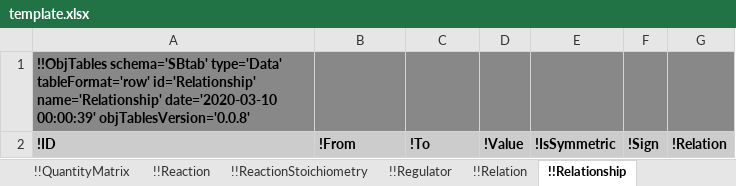
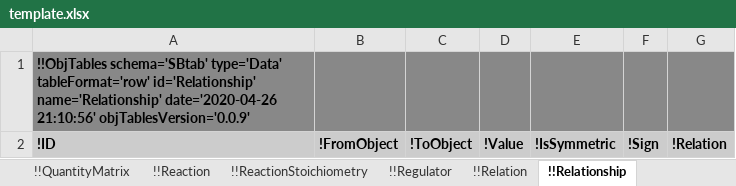
Before and after one commit to KarrLab/obj_tables, an Excel workbook: examples/sbtab/template.xlsx, sheet !!Relationship, drawn as a sheet; values as stored, in another font and other column widths than the file's, no borders; the diff names each change by its address in the sheet, - before the commit and + after, or states it on an @@ line.

```diff
--- a/examples/sbtab/template.xlsx (sheet !!Relationship)
+++ b/examples/sbtab/template.xlsx (sheet !!Relationship)
-A1: …id='Relationship' name='Relationship' date='2020-03-10 00:00:39' objTablesVersion='0.0.8'
+A1: …id='Relationship' name='Relationship' date='2020-04-26 21:10:56' objTablesVersion='0.0.9'
-B2: !From
+B2: !FromObject
-C2: !To
+C2: !ToObject
```
Also changed, not shown: sheet !!_Schema, sheet !!Relation, sheet !!_Table of contents, sheet !!PbConfig, sheet !!SparseMatrixRow, sheet !!SparseMatrixColumn, 21 more sheets, examples/sbtab/ecoli_wortel_2018_data.xlsx, examples/sbtab/ecoli_wortel_2018_model.xlsx, 54 other files.
